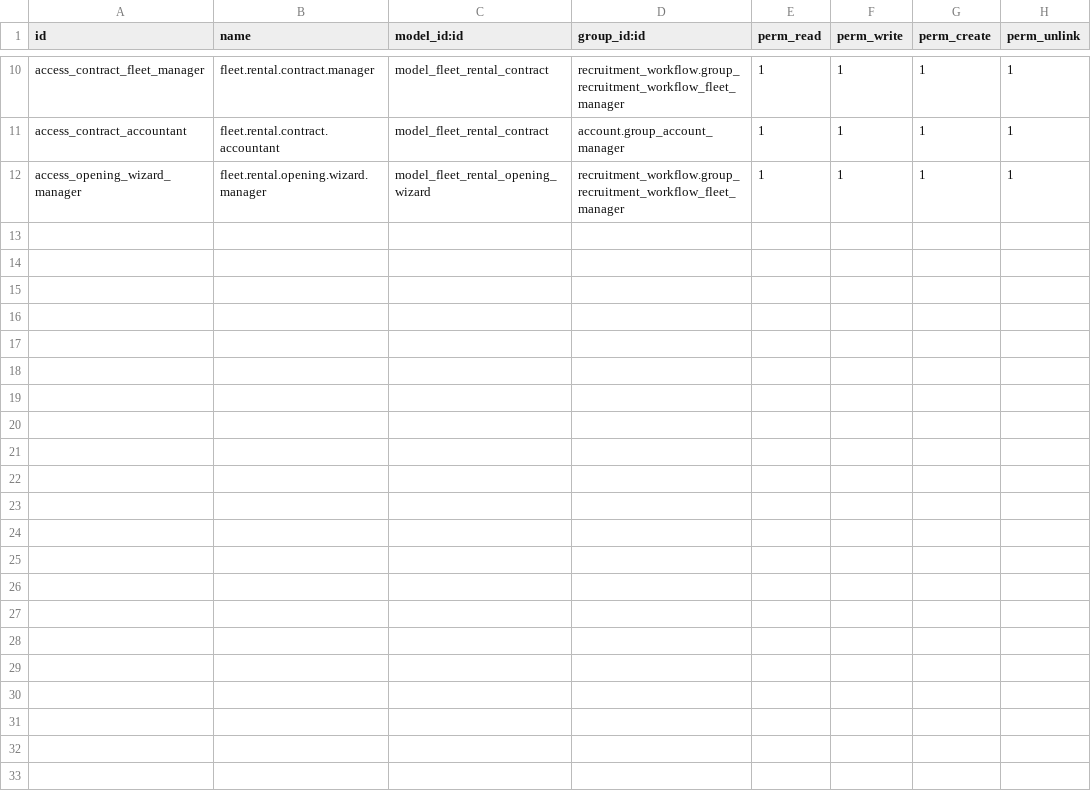
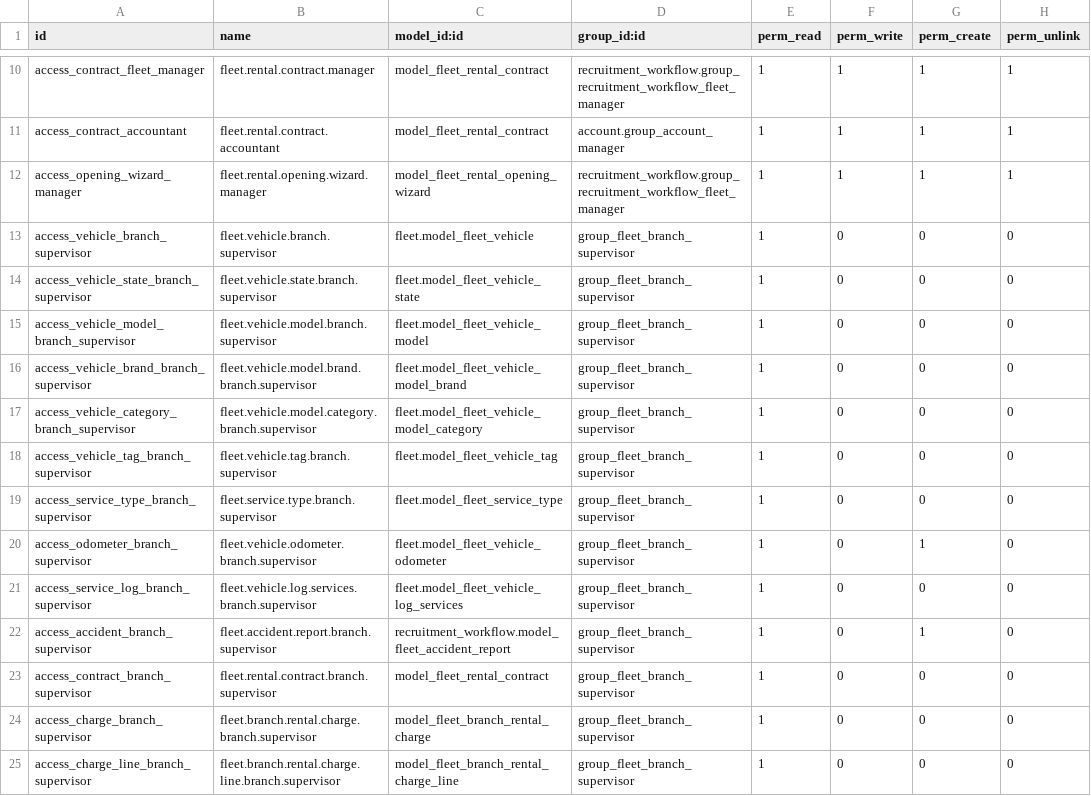
Before and after one commit to RaySaad/tabarikyan, a CSV file: fleet_branch_rental/security/ir.model.access.csv, drawn as a sheet; only a part is shown, gaps mark what is left out.

```diff
--- a/fleet_branch_rental/security/ir.model.access.csv
+++ b/fleet_branch_rental/security/ir.model.access.csv
@@ -12 +12,14 @@ access_contract_accountant,fleet.rental.contract.accountant,model_fleet_rental_c
 access_opening_wizard_manager,fleet.rental.opening.wizard.manager,model_fleet_rental_opening_wizard,recruitment_workflow.group_recruitment_workflow_fleet_manager,1,1,1,1
+access_vehicle_branch_supervisor,fleet.vehicle.branch.supervisor,fleet.model_fleet_vehicle,group_fleet_branch_supervisor,1,0,0,0
+access_vehicle_state_branch_supervisor,fleet.vehicle.state.branch.supervisor,fleet.model_fleet_vehicle_state,group_fleet_branch_supervisor,1,0,0,0
+access_vehicle_model_branch_supervisor,fleet.vehicle.model.branch.supervisor,fleet.model_fleet_vehicle_model,group_fleet_branch_supervisor,1,0,0,0
+access_vehicle_brand_branch_supervisor,fleet.vehicle.model.brand.branch.supervisor,fleet.model_fleet_vehicle_model_brand,group_fleet_branch_supervisor,1,0,0,0
+access_vehicle_category_branch_supervisor,fleet.vehicle.model.category.branch.supervisor,fleet.model_fleet_vehicle_model_category,group_fleet_branch_supervisor,1,0,0,0
+access_vehicle_tag_branch_supervisor,fleet.vehicle.tag.branch.supervisor,fleet.model_fleet_vehicle_tag,group_fleet_branch_supervisor,1,0,0,0
+access_service_type_branch_supervisor,fleet.service.type.branch.supervisor,fleet.model_fleet_service_type,group_fleet_branch_supervisor,1,0,0,0
+access_odometer_branch_supervisor,fleet.vehicle.odometer.branch.supervisor,fleet.model_fleet_vehicle_odometer,group_fleet_branch_supervisor,1,0,1,0
+access_service_log_branch_supervisor,fleet.vehicle.log.services.branch.supervisor,fleet.model_fleet_vehicle_log_services,group_fleet_branch_supervisor,1,0,0,0
+access_accident_branch_supervisor,fleet.accident.report.branch.supervisor,recruitment_workflow.model_fleet_accident_report,group_fleet_branch_supervisor,1,0,1,0
+access_contract_branch_supervisor,fleet.rental.contract.branch.supervisor,model_fleet_rental_contract,group_fleet_branch_supervisor,1,0,0,0
+access_charge_branch_supervisor,fleet.branch.rental.charge.branch.supervisor,model_fleet_branch_rental_charge,group_fleet_branch_supervisor,1,0,0,0
+access_charge_line_branch_supervisor,fleet.branch.rental.charge.line.branch.supervisor,model_fleet_branch_rental_charge_line,group_fleet_branch_supervisor,1,0,0,0
```
Also changed, not shown: fleet_maintenance/security/ir.model.access.csv, 13 other files.
